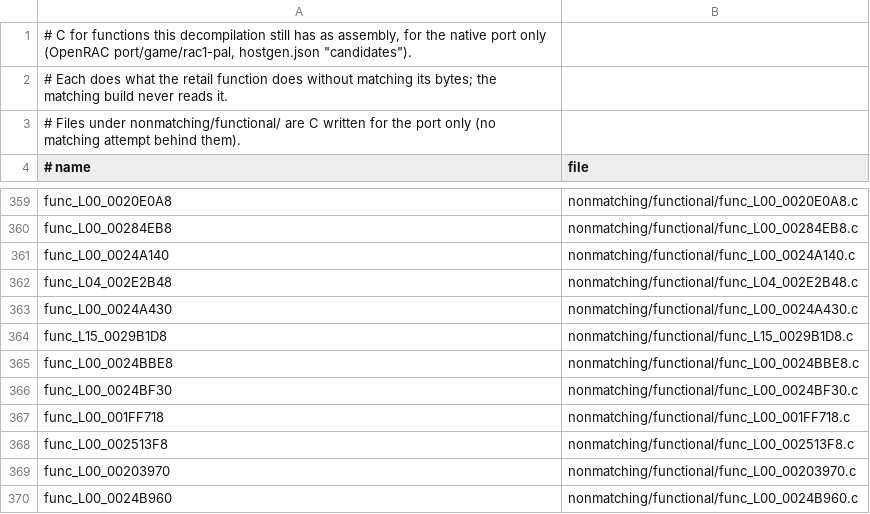
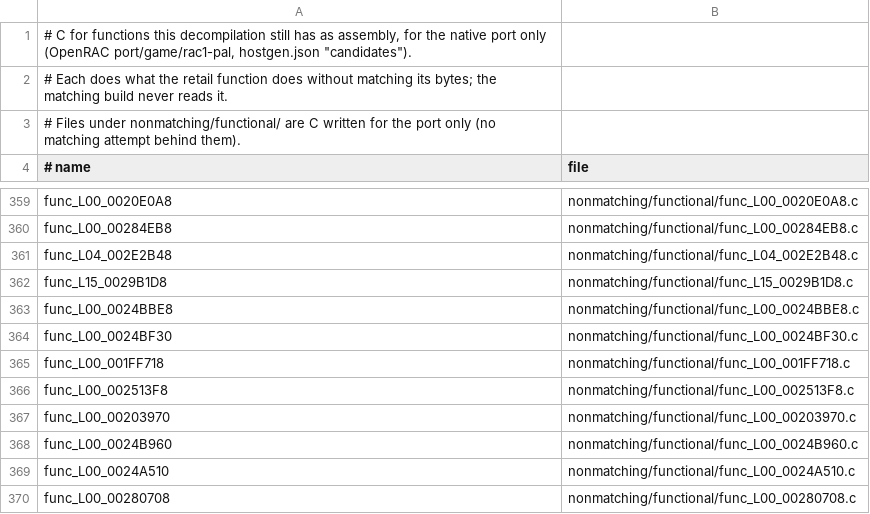
Before and after one commit to Drustburn/rac1-decomp, a TSV file: nonmatching/functional.tsv, drawn as a sheet; only a part is shown, gaps mark what is left out; the shorter side is filled out with more unchanged rows; the diff names each change by its address in the sheet, - before the commit and + after, or states it on an @@ line.

```diff
--- a/nonmatching/functional.tsv
+++ b/nonmatching/functional.tsv
-row 361: func_L00_0024A140 | nonmatching/functional/func_L00_0024A140.c
-row 363: func_L00_0024A430 | nonmatching/functional/func_L00_0024A430.c
```
Also changed, not shown: 3 other files.
